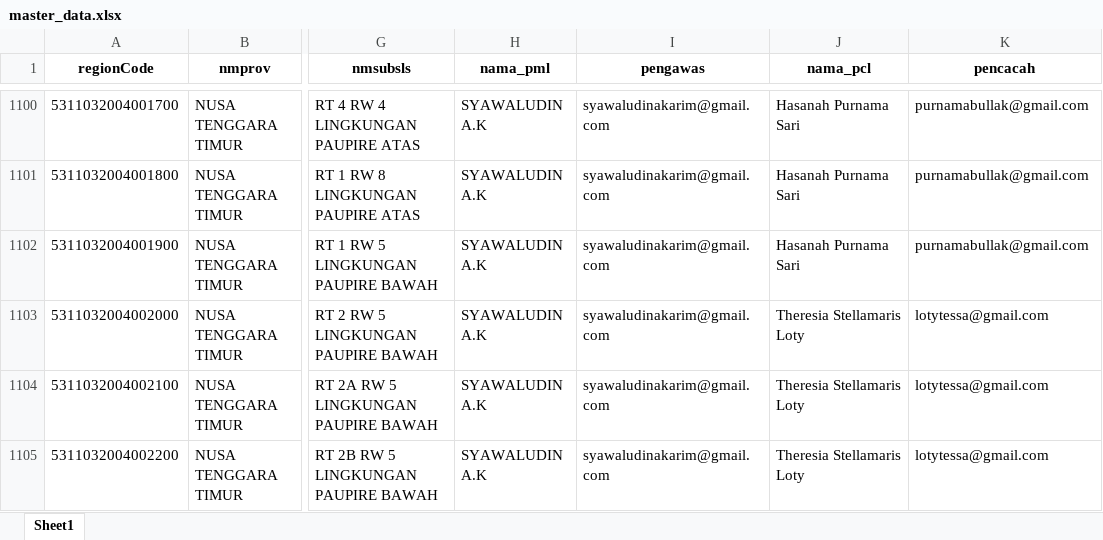
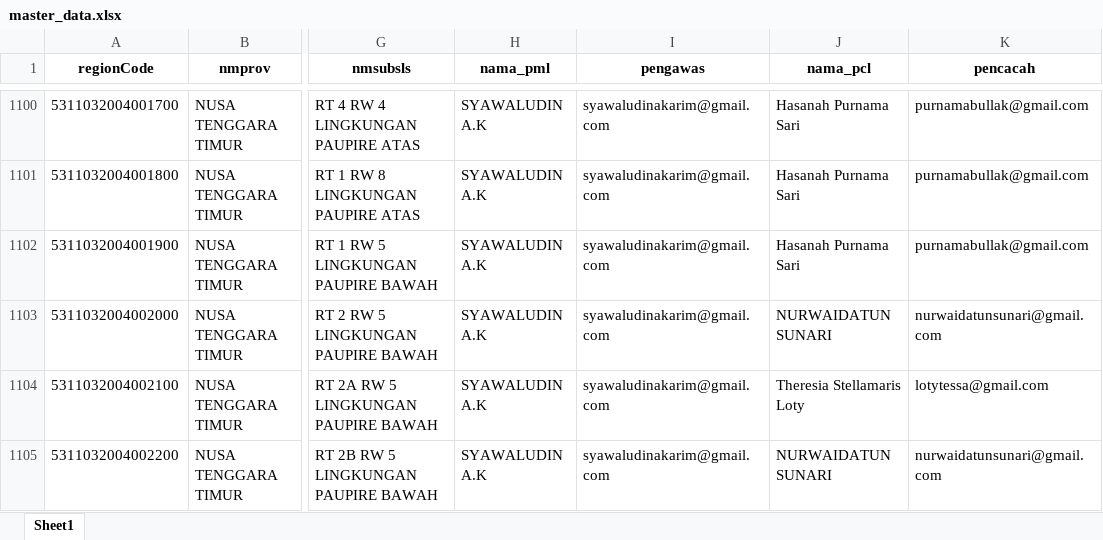
Before and after one commit to andrewmarulitua/monitoring-se2026, an Excel workbook: data/master_data.xlsx, sheet Sheet1, drawn as a sheet; only a part is shown, gaps mark what is left out; values as stored, in another font and other column widths than the file's, no borders; the diff covers the shown part only; the diff names each change by its address in the sheet, - before the commit and + after, or states it on an @@ line.

```diff
--- a/data/master_data.xlsx (sheet Sheet1)
+++ b/data/master_data.xlsx (sheet Sheet1)
-J1103 (nama_pcl): Theresia Stellamaris Loty
+J1103 (nama_pcl): NURWAIDATUN SUNARI
-K1103 (pencacah): lotytessa@gmail.com
+K1103 (pencacah): nurwaidatunsunari@gmail.com
-J1105 (nama_pcl): Theresia Stellamaris Loty
+J1105 (nama_pcl): NURWAIDATUN SUNARI
-K1105 (pencacah): lotytessa@gmail.com
+K1105 (pencacah): nurwaidatunsunari@gmail.com
```
Also changed, not shown: 64 edited cells elsewhere in this sheet.
